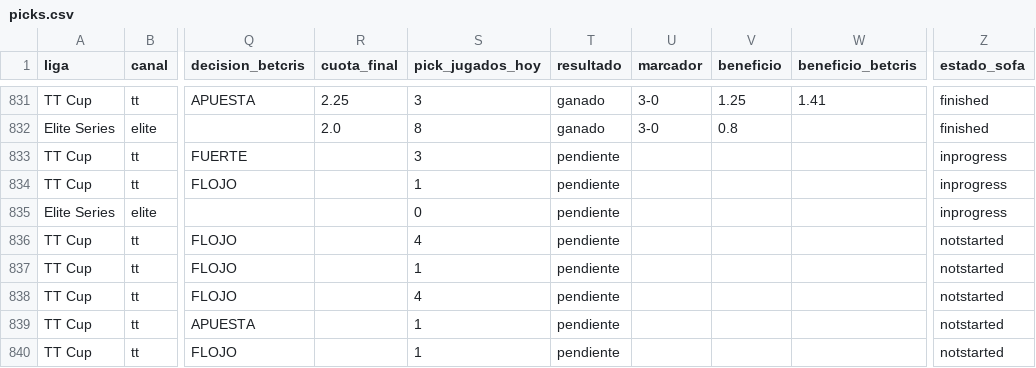
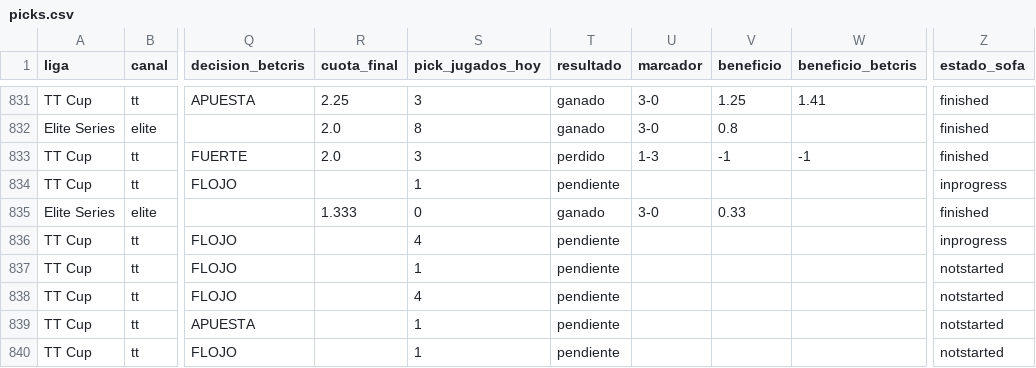
Before and after one commit to manuvaldespartera3-netizen/tt-multiliga, a CSV file: seguimiento/picks.csv, drawn as a sheet; only a part is shown, gaps mark what is left out; the diff names each change by its address in the sheet, - before the commit and + after, or states it on an @@ line.

Commit message:
Seguimiento TT Cup

```diff
--- a/seguimiento/picks.csv
+++ b/seguimiento/picks.csv
-R833 (cuota_final): (empty)
+R833 (cuota_final): 2.0
-T833 (resultado): pendiente
+T833 (resultado): perdido
-U833 (marcador): (empty)
+U833 (marcador): 1-3
-V833 (beneficio): (empty)
+V833 (beneficio): -1
-W833 (beneficio_betcris): (empty)
+W833 (beneficio_betcris): -1
-Z833 (estado_sofa): inprogress
+Z833 (estado_sofa): finished
-R835 (cuota_final): (empty)
+R835 (cuota_final): 1.333
-T835 (resultado): pendiente
+T835 (resultado): ganado
-U835 (marcador): (empty)
+U835 (marcador): 3-0
-V835 (beneficio): (empty)
+V835 (beneficio): 0.33
-Z835 (estado_sofa): inprogress
+Z835 (estado_sofa): finished
-Z836 (estado_sofa): notstarted
+Z836 (estado_sofa): inprogress
```
Also changed, not shown: 1 other file.
